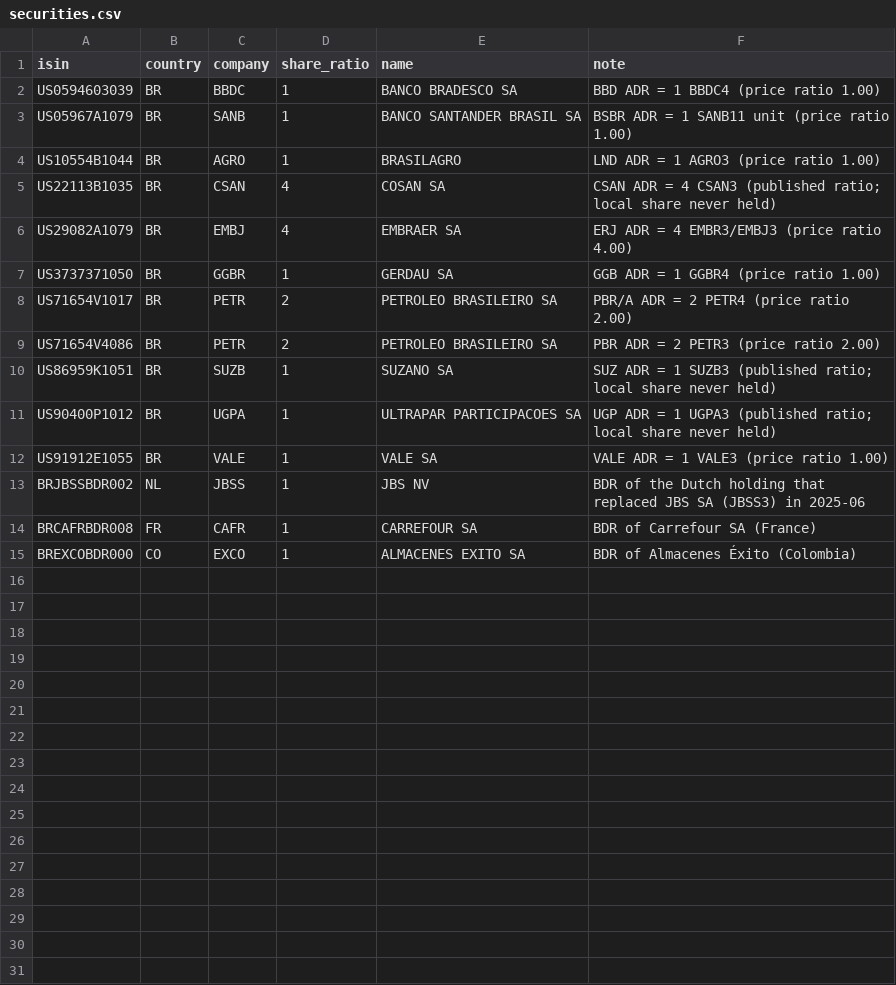
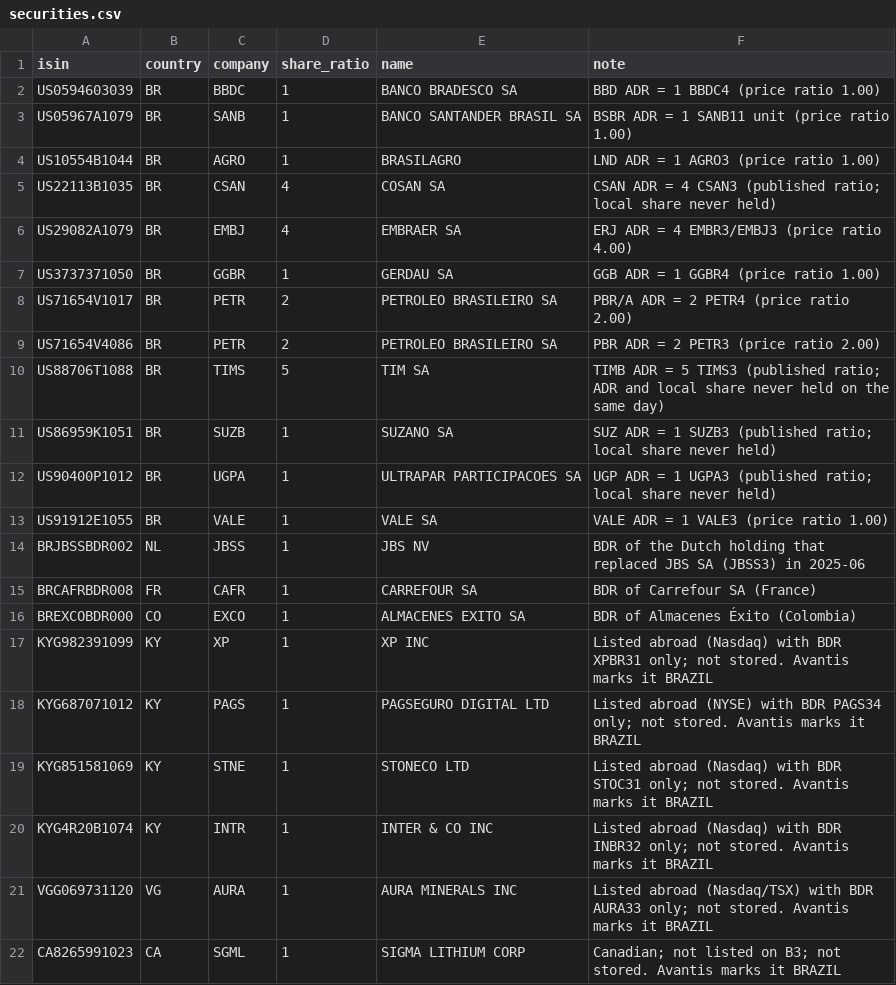
Before and after one commit to joao-sallaberry/etf-history, a CSV file: seeds/securities.csv, drawn as a sheet.

```diff
--- a/seeds/securities.csv
+++ b/seeds/securities.csv
@@ -9,2 +9,3 @@ US71654V1017,BR,PETR,2,PETROLEO BRASILEIRO SA,PBR/A ADR = 2 PETR4 (price ratio 2
 US71654V4086,BR,PETR,2,PETROLEO BRASILEIRO SA,PBR ADR = 2 PETR3 (price ratio 2.00)
+US88706T1088,BR,TIMS,5,TIM SA,TIMB ADR = 5 TIMS3 (published ratio; ADR and local share never held on the same day)
 US86959K1051,BR,SUZB,1,SUZANO SA,SUZ ADR = 1 SUZB3 (published ratio; local share never held)
@@ -15 +16,7 @@ BRCAFRBDR008,FR,CAFR,1,CARREFOUR SA,BDR of Carrefour SA (France)
 BREXCOBDR000,CO,EXCO,1,ALMACENES EXITO SA,BDR of Almacenes Éxito (Colombia)
+KYG982391099,KY,XP,1,XP INC,Listed abroad (Nasdaq) with BDR XPBR31 only; not stored. Avantis marks it BRAZIL
+KYG687071012,KY,PAGS,1,PAGSEGURO DIGITAL LTD,Listed abroad (NYSE) with BDR PAGS34 only; not stored. Avantis marks it BRAZIL
+KYG851581069,KY,STNE,1,STONECO LTD,Listed abroad (Nasdaq) with BDR STOC31 only; not stored. Avantis marks it BRAZIL
+KYG4R20B1074,KY,INTR,1,INTER & CO INC,Listed abroad (Nasdaq) with BDR INBR32 only; not stored. Avantis marks it BRAZIL
+VGG069731120,VG,AURA,1,AURA MINERALS INC,Listed abroad (Nasdaq/TSX) with BDR AURA33 only; not stored. Avantis marks it BRAZIL
+CA8265991023,CA,SGML,1,SIGMA LITHIUM CORP,Canadian; not listed on B3; not stored. Avantis marks it BRAZIL
```
Also changed, not shown: 8 other files.
